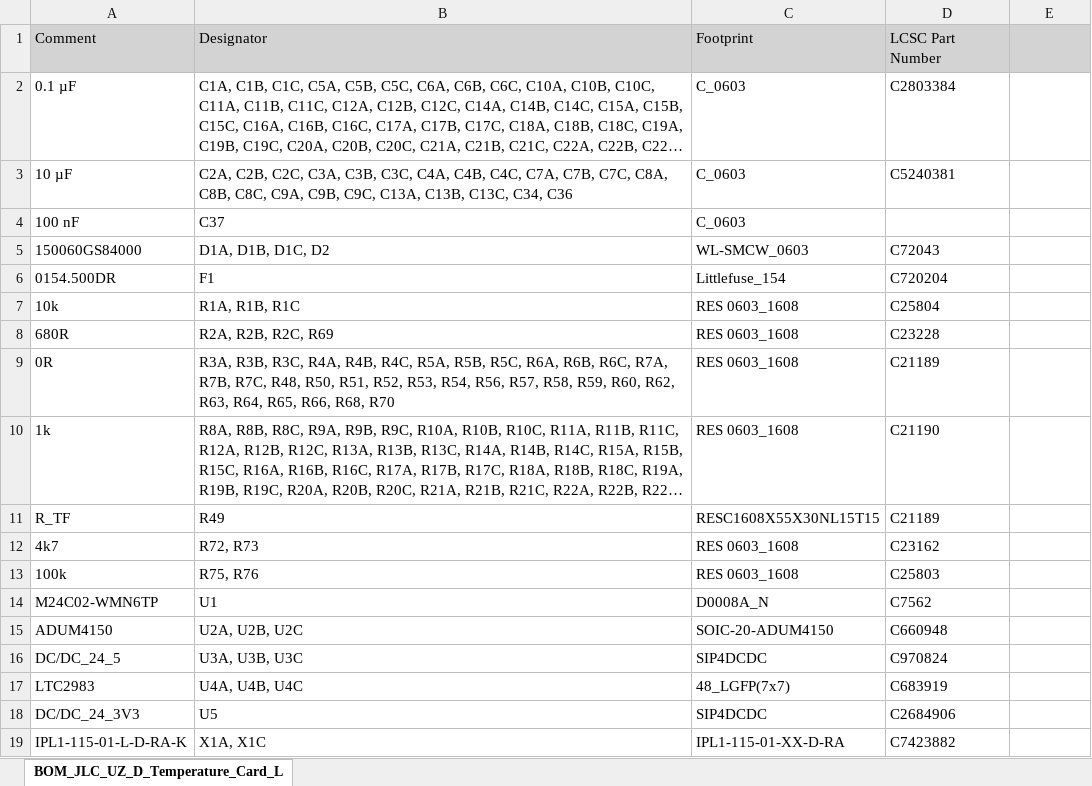
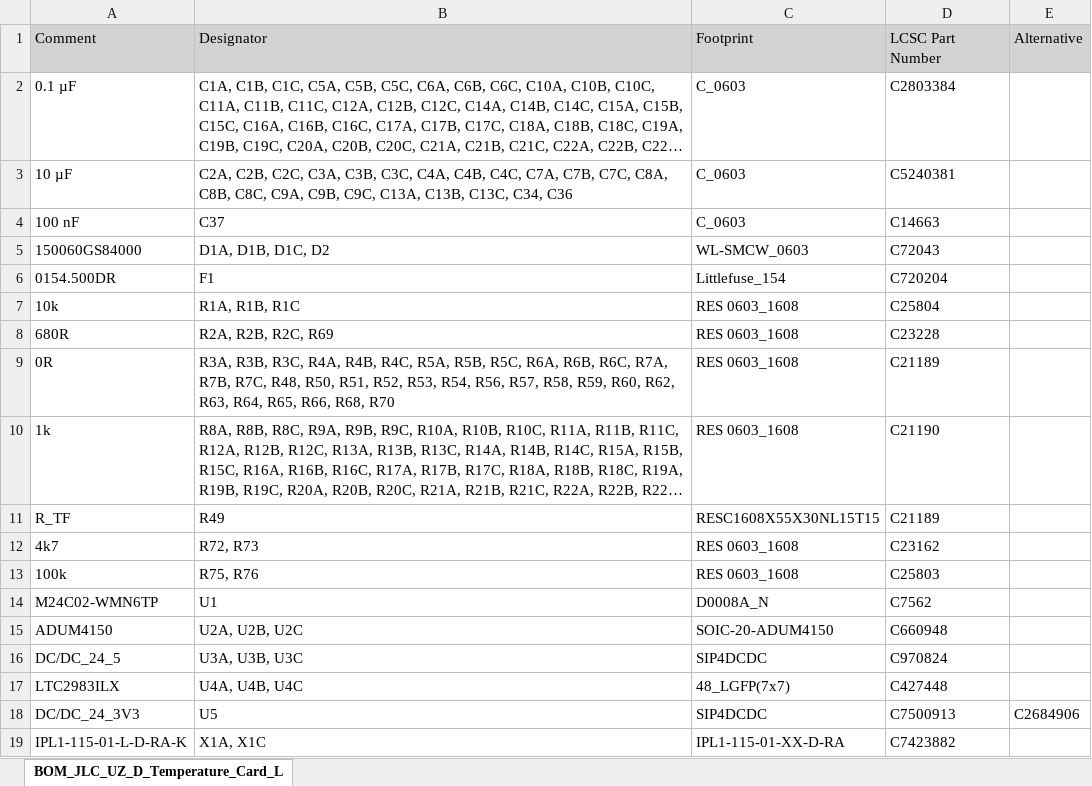
Before and after one commit to ultrazohm/uz_d_temperature, an Excel workbook: Altium_project/Project Outputs for UZ_D_Temperature_Card_LTC2983/Rev03/BOM_JLC/BOM_JLC_UZ_D_Temperature_Card_LTC2983_All_Thermocouple_Rev03.xlsx, sheet BOM_JLC_UZ_D_Temperature_Card_L, drawn as a sheet; long unchanged cells end in …; values as stored, in another font and other column widths than the file's, no borders; the diff names each change by its address in the sheet, - before the commit and + after, or states it on an @@ line.

```diff
--- a/Altium_project/Project Outputs for UZ_D_Temperature_Card_LTC2983/Rev03/BOM_JLC/BOM_JLC_UZ_D_Temperature_Card_LTC2983_All_Thermocouple_Rev03.xlsx (sheet BOM_JLC_UZ_D_Temperature_Card_L)
+++ b/Altium_project/Project Outputs for UZ_D_Temperature_Card_LTC2983/Rev03/BOM_JLC/BOM_JLC_UZ_D_Temperature_Card_LTC2983_All_Thermocouple_Rev03.xlsx (sheet BOM_JLC_UZ_D_Temperature_Card_L)
-E1: (empty)
+E1: Alternative
-D4: (empty)
+D4: C14663
-A17: LTC2983
+A17: LTC2983ILX
-D17: C683919
+D17: C427448
-D18: C2684906
+D18: C7500913
-E18: (empty)
+E18: C2684906
```
Also changed, not shown: 27 other files.
